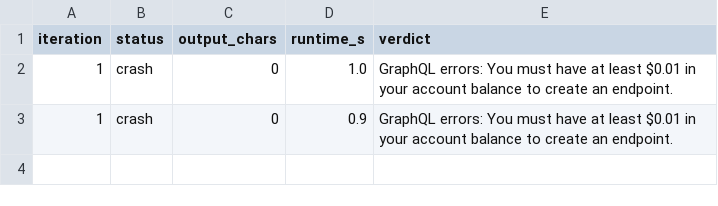
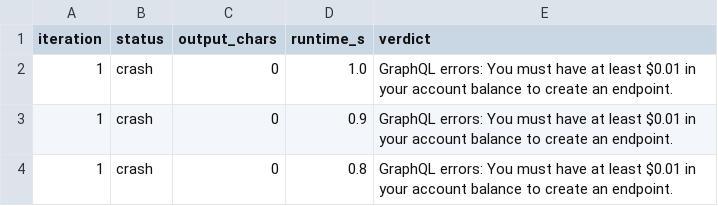
Before and after one commit to Vizuara-AI-Lab/llm-alignment, a TSV file: experiment_log.tsv, drawn as a sheet; the diff names each change by its address in the sheet, - before the commit and + after, or states it on an @@ line.

Commit message:
Update experiment_log.tsv

```diff
--- a/experiment_log.tsv
+++ b/experiment_log.tsv
+row 4: 1 | crash | 0 | 0.8 | GraphQL errors: You must have at least $0.01 in your account balance to create an endpoint.
```
